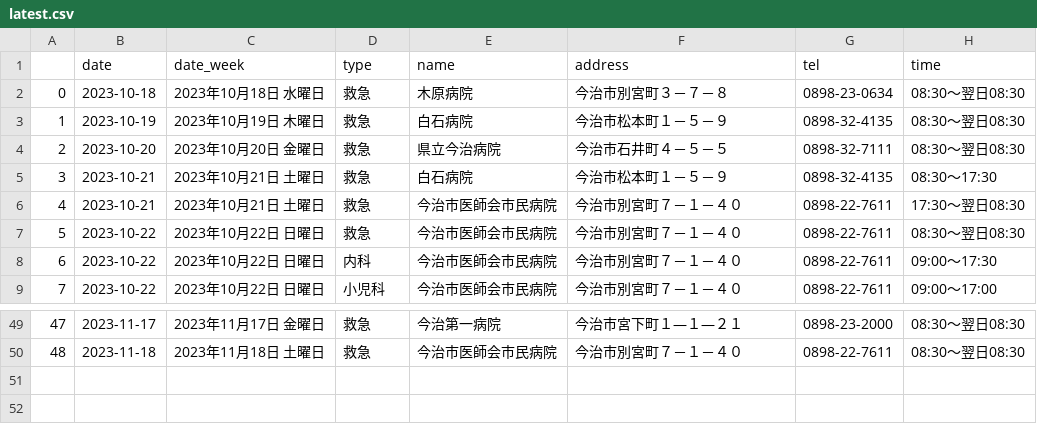
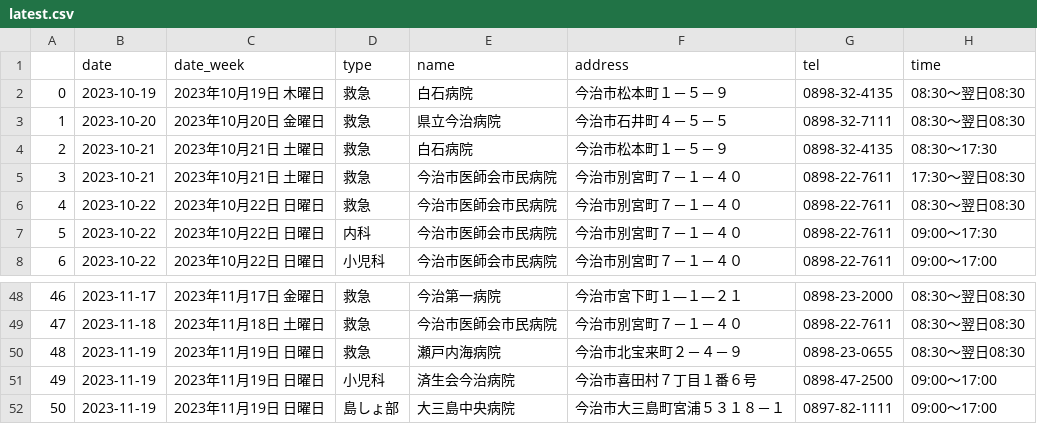
Before and after one commit to imabari/er-bot, a CSV file: latest.csv, drawn as a sheet; only a part is shown, gaps mark what is left out; removed rows and columns are numbered as before the commit, all else as after; the diff names each change by its address in the sheet, - before the commit and + after, or states it on an @@ line.

```diff
--- a/latest.csv
+++ b/latest.csv
-row 2: 0 | 2023-10-18 | 2023年10月18日 水曜日 | 救急 | 木原病院 | 今治市別宮町３－７－８ | 0898-23-0634 | 08:30～翌日08:30
@@ column A renumbered between rows 2 and 49 @@
+row 50: 48 | 2023-11-19 | 2023年11月19日 日曜日 | 救急 | 瀬戸内海病院 | 今治市北宝来町２－４－９ | 0898-23-0655 | 08:30～翌日08:30
+row 51: 49 | 2023-11-19 | 2023年11月19日 日曜日 | 小児科 | 済生会今治病院 | 今治市喜田村７丁目１番６号 | 0898-47-2500 | 09:00～17:00
+row 52: 50 | 2023-11-19 | 2023年11月19日 日曜日 | 島しょ部 | 大三島中央病院 | 今治市大三島町宮浦５３１８－１ | 0897-82-1111 | 09:00～17:00
```
Also changed, not shown: 1 other file.
